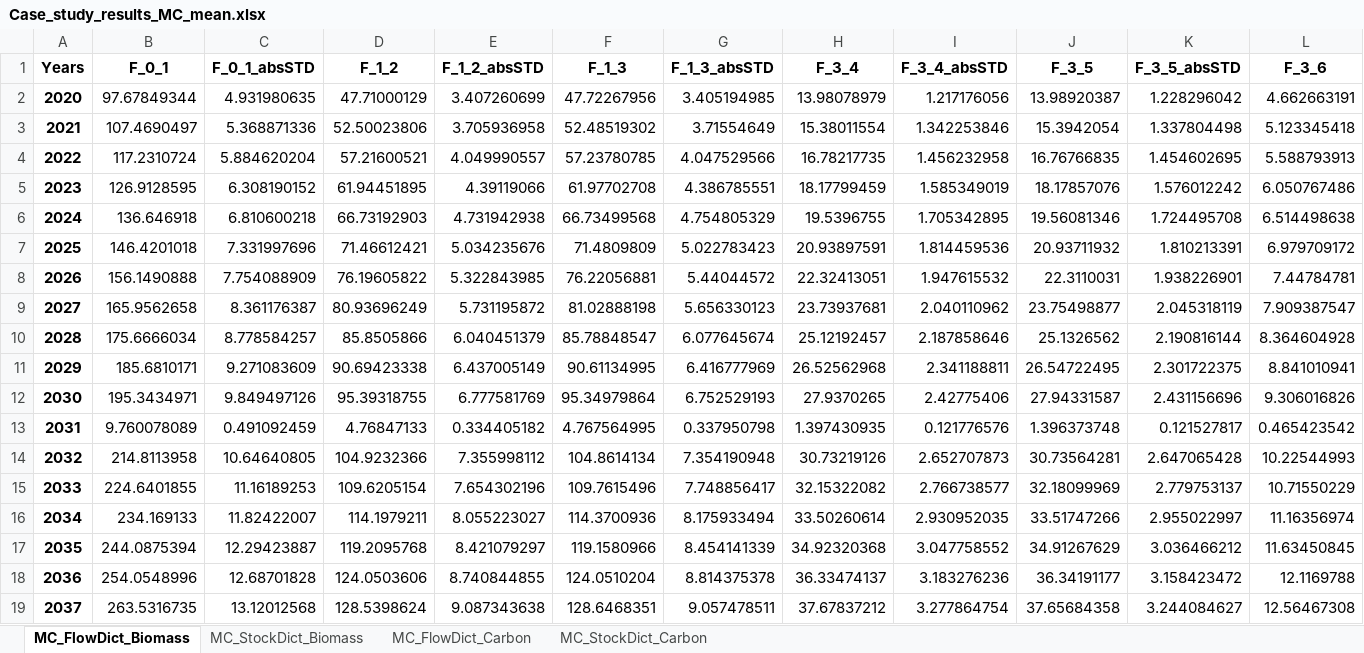
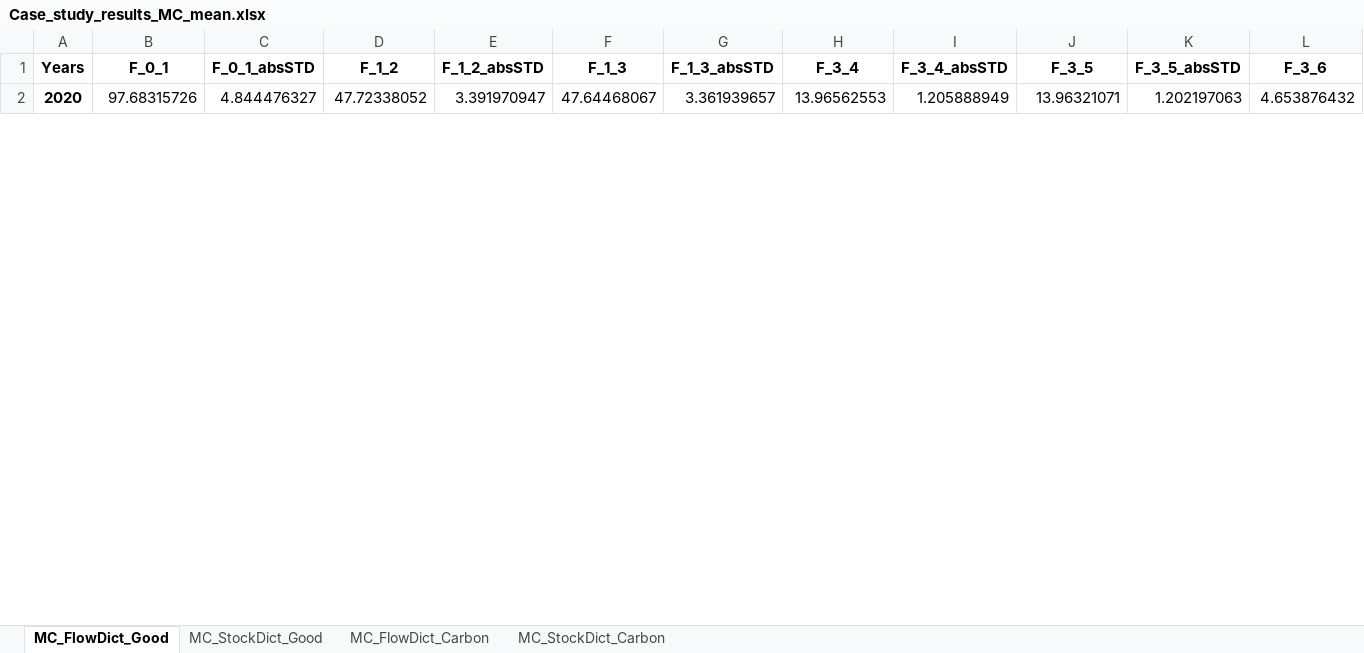
Before and after one commit to lukashpe/biODYM, an Excel workbook: case_study_results/Case_study_results_MC_mean.xlsx, sheet MC_FlowDict_Good, drawn as a sheet; only a part is shown; values as stored, in another font and other column widths than the file's, no borders; removed rows and columns are numbered as before the commit, all else as after; rows hold the shown columns only; the diff covers the shown part only; the diff names each change by its address in the sheet, - before the commit and + after, or states it on an @@ line.

```diff
--- a/case_study_results/Case_study_results_MC_mean.xlsx (sheet MC_FlowDict_Good)
+++ b/case_study_results/Case_study_results_MC_mean.xlsx (sheet MC_FlowDict_Good)
-sheet tab: MC_FlowDict_Biomass
+sheet tab: MC_FlowDict_Good
-sheet tab: MC_StockDict_Biomass
+sheet tab: MC_StockDict_Good
-B2 (F_0_1): 97.67849344
+B2 (F_0_1): 97.68315726
-C2 (F_0_1_absSTD): 4.931980635
+C2 (F_0_1_absSTD): 4.844476327
-D2 (F_1_2): 47.71000129
+D2 (F_1_2): 47.72338052
-E2 (F_1_2_absSTD): 3.407260699
+E2 (F_1_2_absSTD): 3.391970947
-F2 (F_1_3): 47.72267956
+F2 (F_1_3): 47.64468067
-G2 (F_1_3_absSTD): 3.405194985
+G2 (F_1_3_absSTD): 3.361939657
-H2 (F_3_4): 13.98078979
+H2 (F_3_4): 13.96562553
-I2 (F_3_4_absSTD): 1.217176056
+I2 (F_3_4_absSTD): 1.205888949
-J2 (F_3_5): 13.98920387
+J2 (F_3_5): 13.96321071
-K2 (F_3_5_absSTD): 1.228296042
+K2 (F_3_5_absSTD): 1.202197063
-L2 (F_3_6): 4.662663191
+L2 (F_3_6): 4.653876432
-row 3: 2021 | 107.4690497 | 5.368871336 | 52.50023806 | 3.705936958 | 52.48519302 | 3.71554649 | 15.38011554 | 1.342253846 | 15.3942054 | 1.337804498 | 5.123345418
-row 4: 2022 | 117.2310724 | 5.884620204 | 57.21600521 | 4.049990557 | 57.23780785 | 4.047529566 | 16.78217735 | 1.456232958 | 16.76766835 | 1.454602695 | 5.588793913
-row 5: 2023 | 126.9128595 | 6.308190152 | 61.94451895 | 4.39119066 | 61.97702708 | 4.386785551 | 18.17799459 | 1.585349019 | 18.17857076 | 1.576012242 | 6.050767486
-row 6: 2024 | 136.646918 | 6.810600218 | 66.73192903 | 4.731942938 | 66.73499568 | 4.754805329 | 19.5396755 | 1.705342895 | 19.56081346 | 1.724495708 | 6.514498638
-row 7: 2025 | 146.4201018 | 7.331997696 | 71.46612421 | 5.034235676 | 71.4809809 | 5.022783423 | 20.93897591 | 1.814459536 | 20.93711932 | 1.810213391 | 6.979709172
-row 8: 2026 | 156.1490888 | 7.754088909 | 76.19605822 | 5.322843985 | 76.22056881 | 5.44044572 | 22.32413051 | 1.947615532 | 22.3110031 | 1.938226901 | 7.44784781
-row 9: 2027 | 165.9562658 | 8.361176387 | 80.93696249 | 5.731195872 | 81.02888198 | 5.656330123 | 23.73937681 | 2.040110962 | 23.75498877 | 2.045318119 | 7.909387547
-row 10: 2028 | 175.6666034 | 8.778584257 | 85.8505866 | 6.040451379 | 85.78848547 | 6.077645674 | 25.12192457 | 2.187858646 | 25.1326562 | 2.190816144 | 8.364604928
-row 11: 2029 | 185.6810171 | 9.271083609 | 90.69423338 | 6.437005149 | 90.61134995 | 6.416777969 | 26.52562968 | 2.341188811 | 26.54722495 | 2.301722375 | 8.841010941
-row 12: 2030 | 195.3434971 | 9.849497126 | 95.39318755 | 6.777581769 | 95.34979864 | 6.752529193 | 27.9370265 | 2.42775406 | 27.94331587 | 2.431156696 | 9.306016826
-row 13: 2031 | 9.760078089 | 0.491092459 | 4.76847133 | 0.334405182 | 4.767564995 | 0.337950798 | 1.397430935 | 0.121776576 | 1.396373748 | 0.121527817 | 0.465423542
-row 14: 2032 | 214.8113958 | 10.64640805 | 104.9232366 | 7.355998112 | 104.8614134 | 7.354190948 | 30.73219126 | 2.652707873 | 30.73564281 | 2.647065428 | 10.22544993
-row 15: 2033 | 224.6401855 | 11.16189253 | 109.6205154 | 7.654302196 | 109.7615496 | 7.748856417 | 32.15322082 | 2.766738577 | 32.18099969 | 2.779753137 | 10.71550229
-row 16: 2034 | 234.169133 | 11.82422007 | 114.1979211 | 8.055223027 | 114.3700936 | 8.175933494 | 33.50260614 | 2.930952035 | 33.51747266 | 2.955022997 | 11.16356974
-row 17: 2035 | 244.0875394 | 12.29423887 | 119.2095768 | 8.421079297 | 119.1580966 | 8.454141339 | 34.92320368 | 3.047758552 | 34.91267629 | 3.036466212 | 11.63450845
-row 18: 2036 | 254.0548996 | 12.68701828 | 124.0503606 | 8.740844855 | 124.0510204 | 8.814375378 | 36.33474137 | 3.183276236 | 36.34191177 | 3.158423472 | 12.1169788
-row 19: 2037 | 263.5316735 | 13.12012568 | 128.5398624 | 9.087343638 | 128.6468351 | 9.057478511 | 37.67837212 | 3.277864754 | 37.65684358 | 3.244084627 | 12.56467308
```
Also changed, not shown: 20 added rows, 3 removed rows and 17 edited cells elsewhere in this sheet, sheet MC_FlowDict_Carbon, sheet MC_StockDict_Good, sheet MC_StockDict_Carbon, case_study_results/Case_study_results.xlsx.
